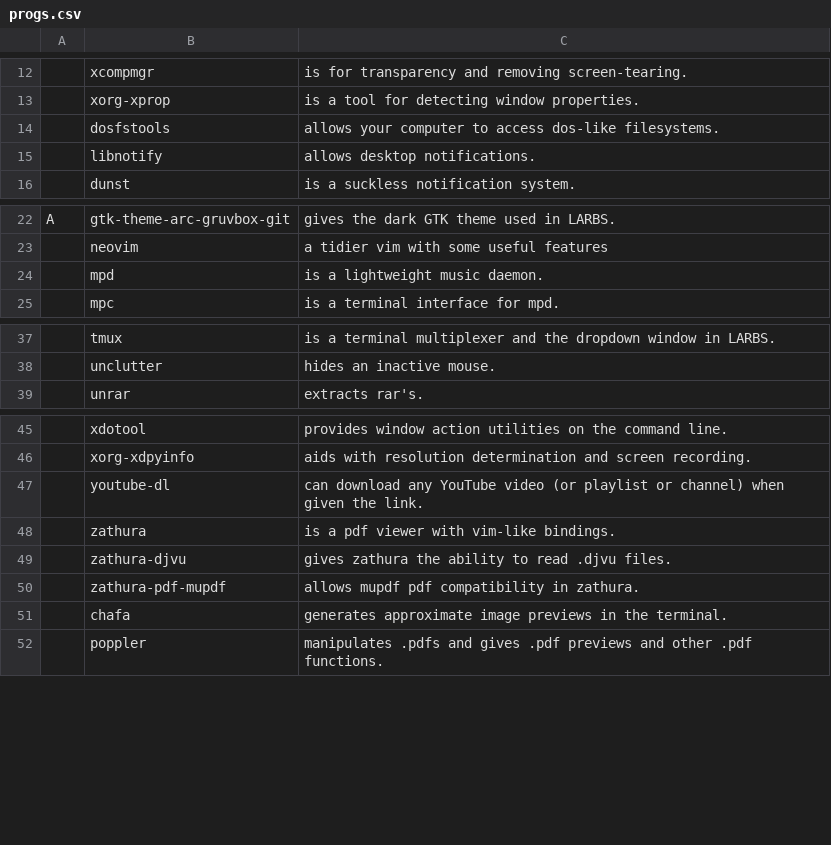
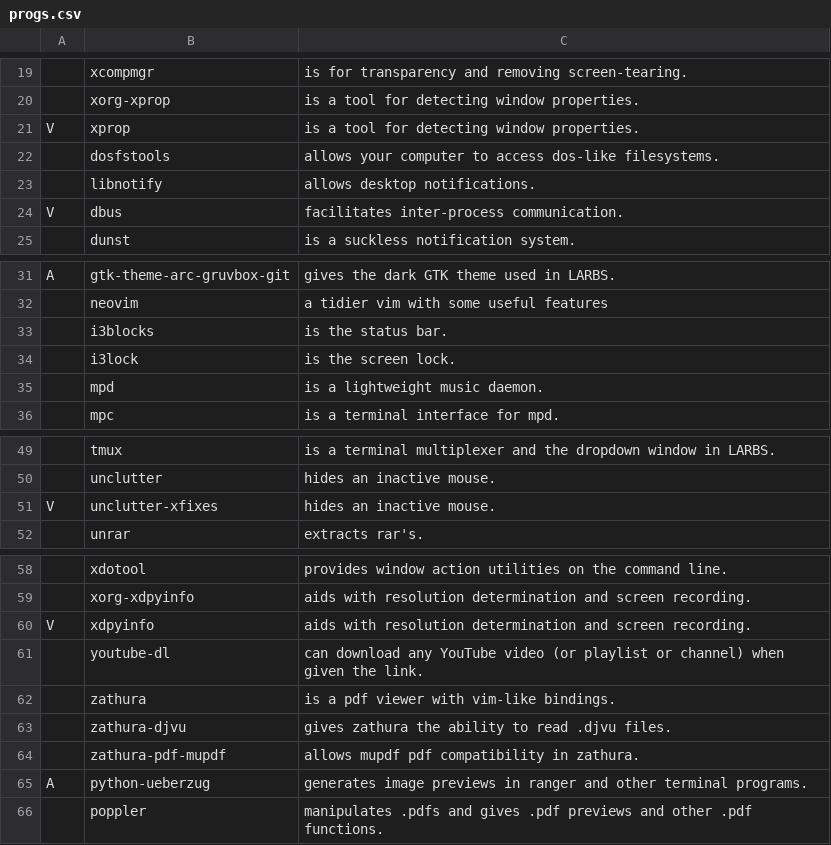
Before and after one commit to LukeSmithxyz/LARBS, a CSV file: progs.csv, drawn as a sheet; only a part is shown, gaps mark what is left out; removed rows and columns are numbered as before the commit, all else as after; the diff covers the shown part only; the diff names each change by its address in the sheet, - before the commit and + after, or states it on an @@ line.

```diff
--- a/progs.csv
+++ b/progs.csv
+row 21: V | xprop | is a tool for detecting window properties.
+row 24: V | dbus | facilitates inter-process communication.
+row 33:  | i3blocks | is the status bar.
+row 34:  | i3lock | is the screen lock.
+row 51: V | unclutter-xfixes | hides an inactive mouse.
+row 60: V | xdpyinfo | aids with resolution determination and screen recording.
-row 51:  | chafa | generates approximate image previews in the terminal.
+row 65: A | python-ueberzug | generates image previews in ranger and other terminal programs.
```
Also changed, not shown: 14 added rows and 1 edited cell elsewhere in this file, 1 other file.
